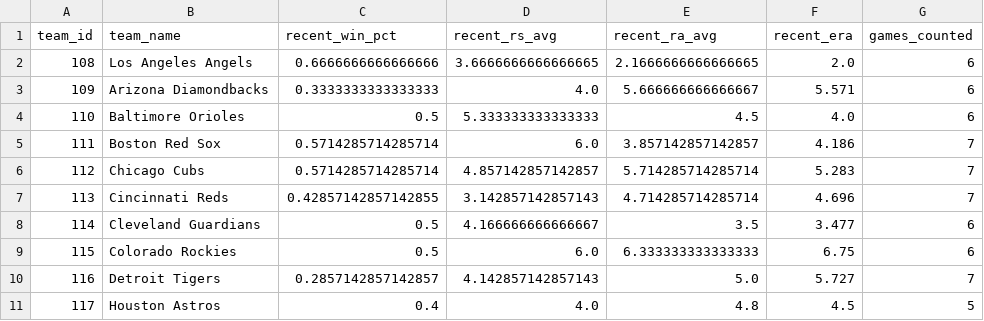
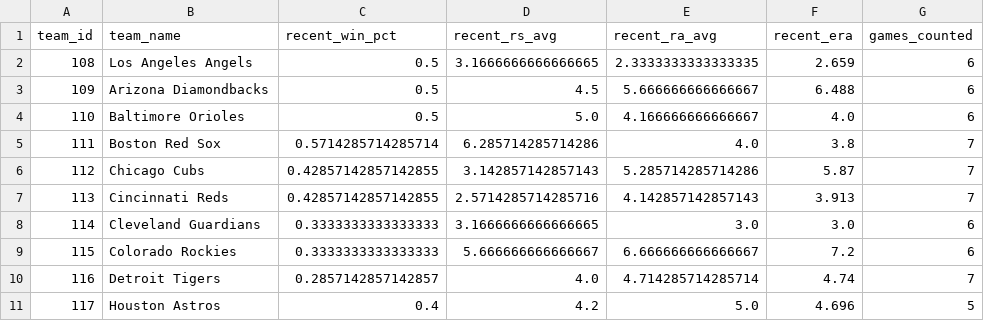
Before and after one commit to DaSeipel/bettingsim, a CSV file: data/mlb/recent_form.csv, drawn as a sheet; only a part is shown; the diff covers the shown part only.

```diff
--- a/data/mlb/recent_form.csv
+++ b/data/mlb/recent_form.csv
@@ -1,11 +1,11 @@
 team_id,team_name,recent_win_pct,recent_rs_avg,recent_ra_avg,recent_era,games_counted
-108,Los Angeles Angels,0.6666666666666666,3.6666666666666665,2.1666666666666665,2.0,6
-109,Arizona Diamondbacks,0.3333333333333333,4.0,5.666666666666667,5.571,6
-110,Baltimore Orioles,0.5,5.333333333333333,4.5,4.0,6
-111,Boston Red Sox,0.5714285714285714,6.0,3.857142857142857,4.186,7
-112,Chicago Cubs,0.5714285714285714,4.857142857142857,5.714285714285714,5.283,7
-113,Cincinnati Reds,0.42857142857142855,3.142857142857143,4.714285714285714,4.696,7
-114,Cleveland Guardians,0.5,4.166666666666667,3.5,3.477,6
-115,Colorado Rockies,0.5,6.0,6.333333333333333,6.75,6
-116,Detroit Tigers,0.2857142857142857,4.142857142857143,5.0,5.727,7
-117,Houston Astros,0.4,4.0,4.8,4.5,5
+108,Los Angeles Angels,0.5,3.1666666666666665,2.3333333333333335,2.659,6
+109,Arizona Diamondbacks,0.5,4.5,5.666666666666667,6.488,6
+110,Baltimore Orioles,0.5,5.0,4.166666666666667,4.0,6
+111,Boston Red Sox,0.5714285714285714,6.285714285714286,4.0,3.8,7
+112,Chicago Cubs,0.42857142857142855,3.142857142857143,5.285714285714286,5.87,7
+113,Cincinnati Reds,0.42857142857142855,2.5714285714285716,4.142857142857143,3.913,7
+114,Cleveland Guardians,0.3333333333333333,3.1666666666666665,3.0,3.0,6
+115,Colorado Rockies,0.3333333333333333,5.666666666666667,6.666666666666667,7.2,6
+116,Detroit Tigers,0.2857142857142857,4.0,4.714285714285714,4.74,7
+117,Houston Astros,0.4,4.2,5.0,4.696,5
```
Also changed, not shown: 65 edited cells elsewhere in this file, data/mlb/pitcher_stats.csv, data/mlb/team_stats.csv, 7 other files.
